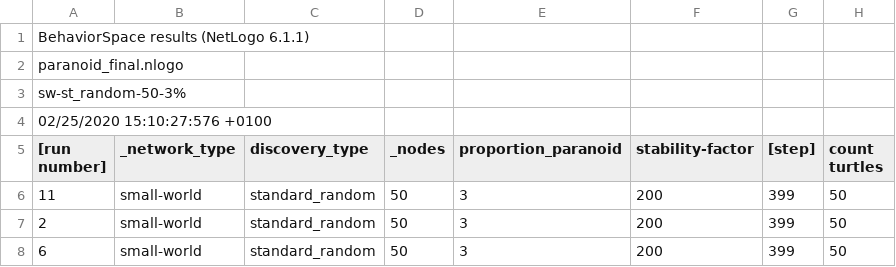
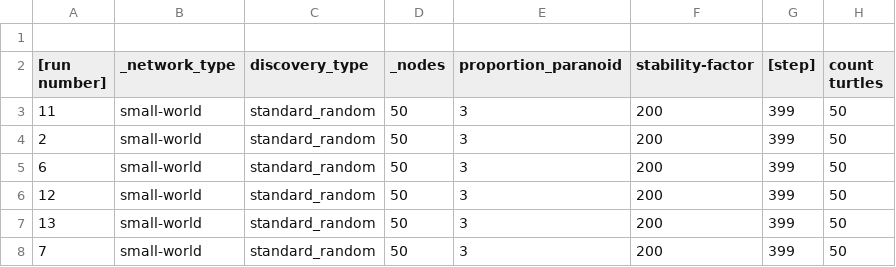
Before and after one commit to gprimiero/paranoid, a CSV file: paranoid_final sw-st_random-50-3%-table.csv, drawn as a sheet; only a part is shown; the shorter side is filled out with more unchanged rows; rows hold the shown columns only; the diff names each change by its address in the sheet, - before the commit and + after, or states it on an @@ line.

Commit message:
Update paranoid_final sw-st_random-50-3%-table.csv

```diff
--- a/paranoid_final sw-st_random-50-3%-table.csv
+++ b/paranoid_final sw-st_random-50-3%-table.csv
-A1 ([run number]): BehaviorSpace results (NetLogo 6.1.1)
+A1 ([run number]): (empty)
-row 2: paranoid_final.nlogo
-row 3: sw-st_random-50-3%
-row 4: 02/25/2020 15:10:27:576 +0100
```
